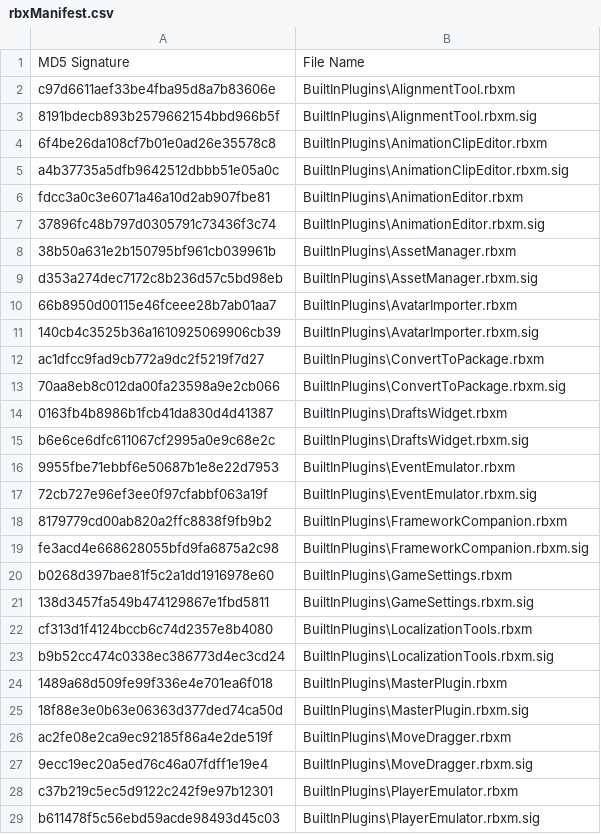
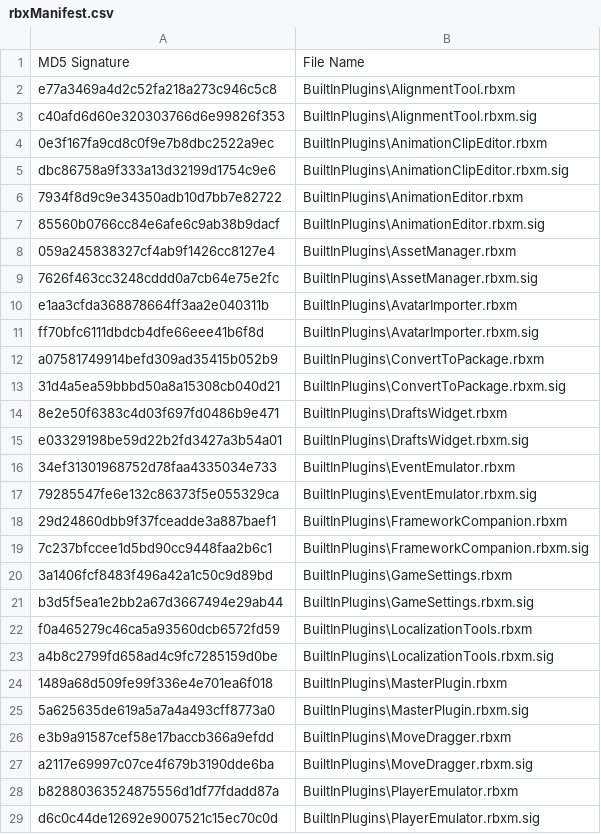
Before and after one commit to nutterthanos/Roblox-Client-Tracker, a CSV file: rbxManifest.csv, drawn as a sheet; only a part is shown; the diff covers the shown part only.

```diff
--- a/rbxManifest.csv
+++ b/rbxManifest.csv
@@ -1,29 +1,29 @@
 MD5 Signature,File Name
-c97d6611aef33be4fba95d8a7b83606e,BuiltInPlugins\AlignmentTool.rbxm
-8191bdecb893b2579662154bbd966b5f,BuiltInPlugins\AlignmentTool.rbxm.sig
-6f4be26da108cf7b01e0ad26e35578c8,BuiltInPlugins\AnimationClipEditor.rbxm
-a4b37735a5dfb9642512dbbb51e05a0c,BuiltInPlugins\AnimationClipEditor.rbxm.sig
-fdcc3a0c3e6071a46a10d2ab907fbe81,BuiltInPlugins\AnimationEditor.rbxm
-37896fc48b797d0305791c73436f3c74,BuiltInPlugins\AnimationEditor.rbxm.sig
-38b50a631e2b150795bf961cb039961b,BuiltInPlugins\AssetManager.rbxm
-d353a274dec7172c8b236d57c5bd98eb,BuiltInPlugins\AssetManager.rbxm.sig
-66b8950d00115e46fceee28b7ab01aa7,BuiltInPlugins\AvatarImporter.rbxm
-140cb4c3525b36a1610925069906cb39,BuiltInPlugins\AvatarImporter.rbxm.sig
-ac1dfcc9fad9cb772a9dc2f5219f7d27,BuiltInPlugins\ConvertToPackage.rbxm
-70aa8eb8c012da00fa23598a9e2cb066,BuiltInPlugins\ConvertToPackage.rbxm.sig
-0163fb4b8986b1fcb41da830d4d41387,BuiltInPlugins\DraftsWidget.rbxm
-b6e6ce6dfc611067cf2995a0e9c68e2c,BuiltInPlugins\DraftsWidget.rbxm.sig
-9955fbe71ebbf6e50687b1e8e22d7953,BuiltInPlugins\EventEmulator.rbxm
-72cb727e96ef3ee0f97cfabbf063a19f,BuiltInPlugins\EventEmulator.rbxm.sig
-8179779cd00ab820a2ffc8838f9fb9b2,BuiltInPlugins\FrameworkCompanion.rbxm
-fe3acd4e668628055bfd9fa6875a2c98,BuiltInPlugins\FrameworkCompanion.rbxm.sig
-b0268d397bae81f5c2a1dd1916978e60,BuiltInPlugins\GameSettings.rbxm
-138d3457fa549b474129867e1fbd5811,BuiltInPlugins\GameSettings.rbxm.sig
-cf313d1f4124bccb6c74d2357e8b4080,BuiltInPlugins\LocalizationTools.rbxm
-b9b52cc474c0338ec386773d4ec3cd24,BuiltInPlugins\LocalizationTools.rbxm.sig
+e77a3469a4d2c52fa218a273c946c5c8,BuiltInPlugins\AlignmentTool.rbxm
+c40afd6d60e320303766d6e99826f353,BuiltInPlugins\AlignmentTool.rbxm.sig
+0e3f167fa9cd8c0f9e7b8dbc2522a9ec,BuiltInPlugins\AnimationClipEditor.rbxm
+dbc86758a9f333a13d32199d1754c9e6,BuiltInPlugins\AnimationClipEditor.rbxm.sig
+7934f8d9c9e34350adb10d7bb7e82722,BuiltInPlugins\AnimationEditor.rbxm
+85560b0766cc84e6afe6c9ab38b9dacf,BuiltInPlugins\AnimationEditor.rbxm.sig
+059a245838327cf4ab9f1426cc8127e4,BuiltInPlugins\AssetManager.rbxm
+7626f463cc3248cddd0a7cb64e75e2fc,BuiltInPlugins\AssetManager.rbxm.sig
+e1aa3cfda368878664ff3aa2e040311b,BuiltInPlugins\AvatarImporter.rbxm
+ff70bfc6111dbdcb4dfe66eee41b6f8d,BuiltInPlugins\AvatarImporter.rbxm.sig
+a07581749914befd309ad35415b052b9,BuiltInPlugins\ConvertToPackage.rbxm
+31d4a5ea59bbbd50a8a15308cb040d21,BuiltInPlugins\ConvertToPackage.rbxm.sig
+8e2e50f6383c4d03f697fd0486b9e471,BuiltInPlugins\DraftsWidget.rbxm
+e03329198be59d22b2fd3427a3b54a01,BuiltInPlugins\DraftsWidget.rbxm.sig
+34ef31301968752d78faa4335034e733,BuiltInPlugins\EventEmulator.rbxm
+79285547fe6e132c86373f5e055329ca,BuiltInPlugins\EventEmulator.rbxm.sig
+29d24860dbb9f37fceadde3a887baef1,BuiltInPlugins\FrameworkCompanion.rbxm
+7c237bfccee1d5bd90cc9448faa2b6c1,BuiltInPlugins\FrameworkCompanion.rbxm.sig
+3a1406fcf8483f496a42a1c50c9d89bd,BuiltInPlugins\GameSettings.rbxm
+b3d5f5ea1e2bb2a67d3667494e29ab44,BuiltInPlugins\GameSettings.rbxm.sig
+f0a465279c46ca5a93560dcb6572fd59,BuiltInPlugins\LocalizationTools.rbxm
+a4b8c2799fd658ad4c9fc7285159d0be,BuiltInPlugins\LocalizationTools.rbxm.sig
 1489a68d509fe99f336e4e701ea6f018,BuiltInPlugins\MasterPlugin.rbxm
-18f88e3e0b63e06363d377ded74ca50d,BuiltInPlugins\MasterPlugin.rbxm.sig
-ac2fe08e2ca9ec92185f86a4e2de519f,BuiltInPlugins\MoveDragger.rbxm
-9ecc19ec20a5ed76c46a07fdff1e19e4,BuiltInPlugins\MoveDragger.rbxm.sig
-c37b219c5ec5d9122c242f9e97b12301,BuiltInPlugins\PlayerEmulator.rbxm
-b611478f5c56ebd59acde98493d45c03,BuiltInPlugins\PlayerEmulator.rbxm.sig
+5a625635de619a5a7a4a493cff8773a0,BuiltInPlugins\MasterPlugin.rbxm.sig
+e3b9a91587cef58e17baccb366a9efdd,BuiltInPlugins\MoveDragger.rbxm
+a2117e69997c07ce4f679b3190dde6ba,BuiltInPlugins\MoveDragger.rbxm.sig
+b82880363524875556d1df77fdadd87a,BuiltInPlugins\PlayerEmulator.rbxm
+d6c0c44de12692e9007521c15ec70c0d,BuiltInPlugins\PlayerEmulator.rbxm.sig
```
Also changed, not shown: 27 edited cells elsewhere in this file, QtResources/Translation/StudioStringsUntranslated.csv, rbxPkgManifest.csv, 14 other files.
